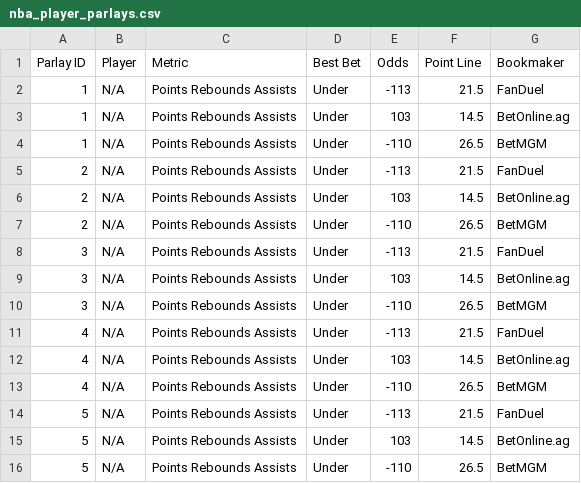
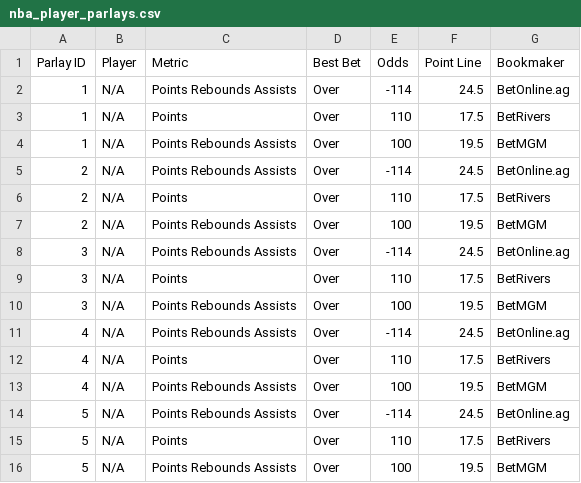
Before and after one commit to ajayiagbebaku/ProjectionDashboard, a CSV file: nba_player_parlays.csv, drawn as a sheet.

```diff
--- a/nba_player_parlays.csv
+++ b/nba_player_parlays.csv
@@ -1,16 +1,16 @@
 Parlay ID,Player,Metric,Best Bet,Odds,Point Line,Bookmaker
-1,N/A,Points Rebounds Assists,Under,-113,21.5,FanDuel
-1,N/A,Points Rebounds Assists,Under,103,14.5,BetOnline.ag
-1,N/A,Points Rebounds Assists,Under,-110,26.5,BetMGM
-2,N/A,Points Rebounds Assists,Under,-113,21.5,FanDuel
-2,N/A,Points Rebounds Assists,Under,103,14.5,BetOnline.ag
-2,N/A,Points Rebounds Assists,Under,-110,26.5,BetMGM
-3,N/A,Points Rebounds Assists,Under,-113,21.5,FanDuel
-3,N/A,Points Rebounds Assists,Under,103,14.5,BetOnline.ag
-3,N/A,Points Rebounds Assists,Under,-110,26.5,BetMGM
-4,N/A,Points Rebounds Assists,Under,-113,21.5,FanDuel
-4,N/A,Points Rebounds Assists,Under,103,14.5,BetOnline.ag
-4,N/A,Points Rebounds Assists,Under,-110,26.5,BetMGM
-5,N/A,Points Rebounds Assists,Under,-113,21.5,FanDuel
-5,N/A,Points Rebounds Assists,Under,103,14.5,BetOnline.ag
-5,N/A,Points Rebounds Assists,Under,-110,26.5,BetMGM
+1,N/A,Points Rebounds Assists,Over,-114,24.5,BetOnline.ag
+1,N/A,Points,Over,110,17.5,BetRivers
+1,N/A,Points Rebounds Assists,Over,100,19.5,BetMGM
+2,N/A,Points Rebounds Assists,Over,-114,24.5,BetOnline.ag
+2,N/A,Points,Over,110,17.5,BetRivers
+2,N/A,Points Rebounds Assists,Over,100,19.5,BetMGM
+3,N/A,Points Rebounds Assists,Over,-114,24.5,BetOnline.ag
+3,N/A,Points,Over,110,17.5,BetRivers
+3,N/A,Points Rebounds Assists,Over,100,19.5,BetMGM
+4,N/A,Points Rebounds Assists,Over,-114,24.5,BetOnline.ag
+4,N/A,Points,Over,110,17.5,BetRivers
+4,N/A,Points Rebounds Assists,Over,100,19.5,BetMGM
+5,N/A,Points Rebounds Assists,Over,-114,24.5,BetOnline.ag
+5,N/A,Points,Over,110,17.5,BetRivers
+5,N/A,Points Rebounds Assists,Over,100,19.5,BetMGM
```
Also changed, not shown: nba_player_best_ev_projections.csv.
